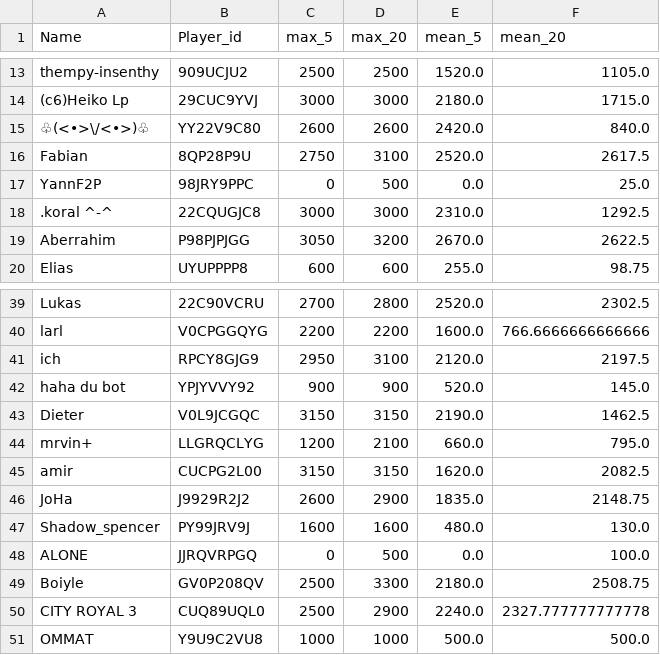
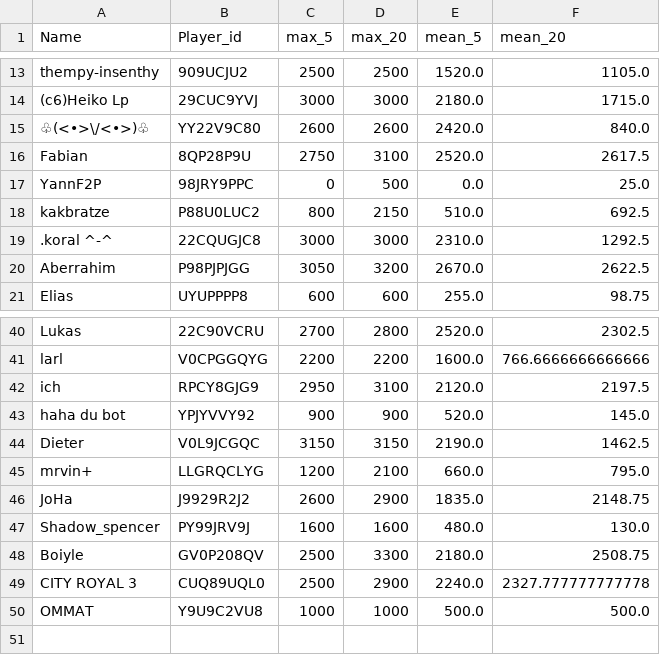
Before and after one commit to FabianL1908/ClashRoyalePerformance, a CSV file: stats.csv, drawn as a sheet; only a part is shown, gaps mark what is left out.

```diff
--- a/stats.csv
+++ b/stats.csv
@@ -17,2 +17,3 @@ Fabian,8QP28P9U,2750,3100,2520.0,2617.5
 YannF2P,98JRY9PPC,0,500,0.0,25.0
+kakbratze,P88U0LUC2,800,2150,510.0,692.5
 .koral ^-^,22CQUGJC8,3000,3000,2310.0,1292.5
@@ -44,6 +45,4 @@ Dieter,V0L9JCGQC,3150,3150,2190.0,1462.5
 mrvin+,LLGRQCLYG,1200,2100,660.0,795.0
-amir,CUCPG2L00,3150,3150,1620.0,2082.5
 JoHa,J9929R2J2,2600,2900,1835.0,2148.75
 Shadow_spencer,PY99JRV9J,1600,1600,480.0,130.0
-ALONE,JJRQVRPGQ,0,500,0.0,100.0
 Boiyle,GV0P208QV,2500,3300,2180.0,2508.75
```
